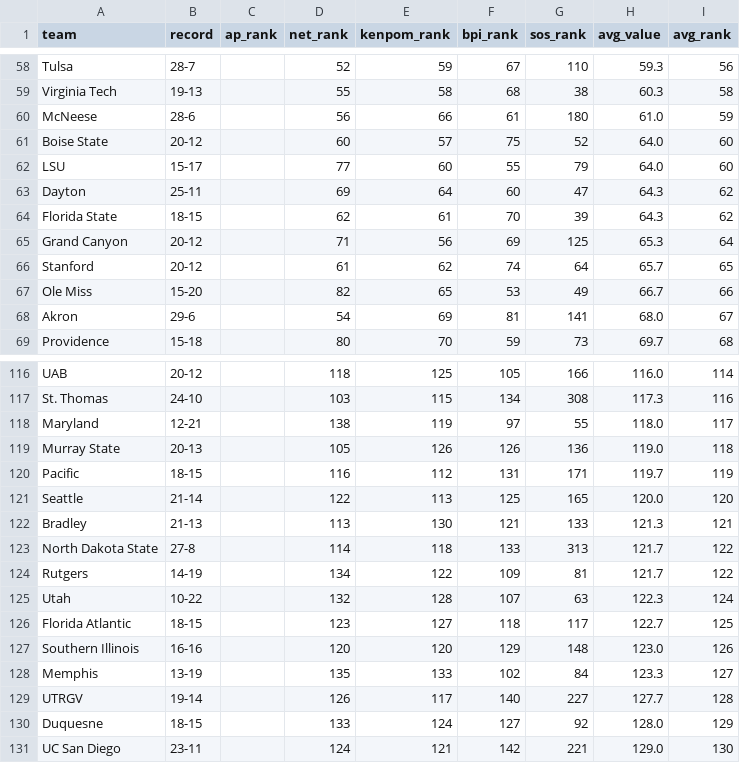
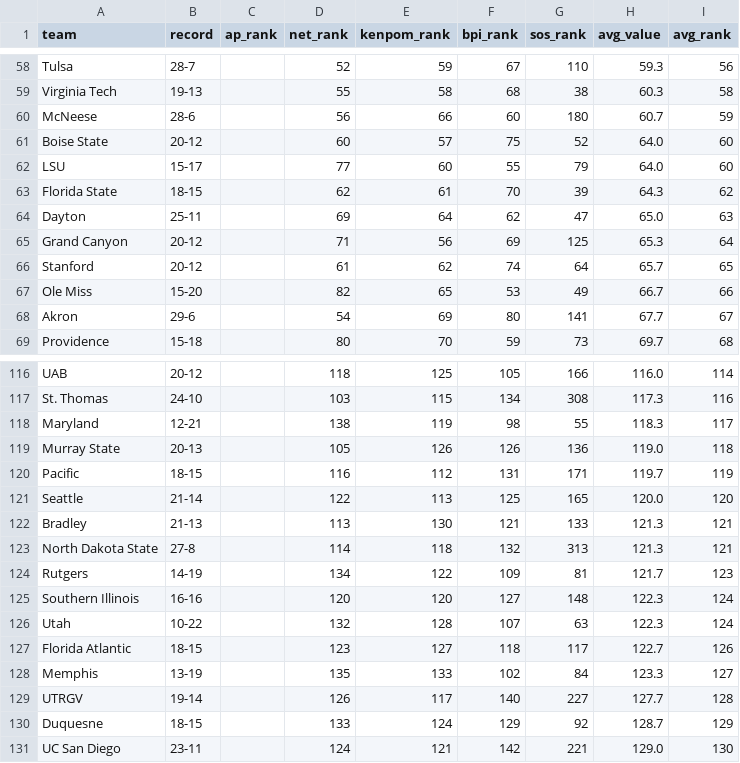
Before and after one commit to kylevogel/cbb-ratings-pipeline, a CSV file: data_processed/site_rankings.csv, drawn as a sheet; only a part is shown, gaps mark what is left out; the diff covers the shown part only.

```diff
--- a/data_processed/site_rankings.csv
+++ b/data_processed/site_rankings.csv
@@ -59,7 +59,7 @@ Tulsa,28-7,,52,59,67,110,59.3,56
 Virginia Tech,19-13,,55,58,68,38,60.3,58
-McNeese,28-6,,56,66,61,180,61.0,59
+McNeese,28-6,,56,66,60,180,60.7,59
 Boise State,20-12,,60,57,75,52,64.0,60
 LSU,15-17,,77,60,55,79,64.0,60
-Dayton,25-11,,69,64,60,47,64.3,62
 Florida State,18-15,,62,61,70,39,64.3,62
+Dayton,25-11,,69,64,62,47,65.0,63
 Grand Canyon,20-12,,71,56,69,125,65.3,64
@@ -67,3 +67,3 @@ Stanford,20-12,,61,62,74,64,65.7,65
 Ole Miss,15-20,,82,65,53,49,66.7,66
-Akron,29-6,,54,69,81,141,68.0,67
+Akron,29-6,,54,69,80,141,67.7,67
 Providence,15-18,,80,70,59,73,69.7,68
@@ -117,3 +117,3 @@ UAB,20-12,,118,125,105,166,116.0,114
 St. Thomas,24-10,,103,115,134,308,117.3,116
-Maryland,12-21,,138,119,97,55,118.0,117
+Maryland,12-21,,138,119,98,55,118.3,117
 Murray State,20-13,,105,126,126,136,119.0,118
@@ -122,10 +122,10 @@ Seattle,21-14,,122,113,125,165,120.0,120
 Bradley,21-13,,113,130,121,133,121.3,121
-North Dakota State,27-8,,114,118,133,313,121.7,122
-Rutgers,14-19,,134,122,109,81,121.7,122
+North Dakota State,27-8,,114,118,132,313,121.3,121
+Rutgers,14-19,,134,122,109,81,121.7,123
+Southern Illinois,16-16,,120,120,127,148,122.3,124
 Utah,10-22,,132,128,107,63,122.3,124
-Florida Atlantic,18-15,,123,127,118,117,122.7,125
-Southern Illinois,16-16,,120,120,129,148,123.0,126
+Florida Atlantic,18-15,,123,127,118,117,122.7,126
 Memphis,13-19,,135,133,102,84,123.3,127
 UTRGV,19-14,,126,117,140,227,127.7,128
-Duquesne,18-15,,133,124,127,92,128.0,129
+Duquesne,18-15,,133,124,129,92,128.7,129
 UC San Diego,23-11,,124,121,142,221,129.0,130
```
Also changed, not shown: 1 added row, 1 removed row and 13 edited cells elsewhere in this file, data_raw/bpi_rankings.csv, 1 other file.
